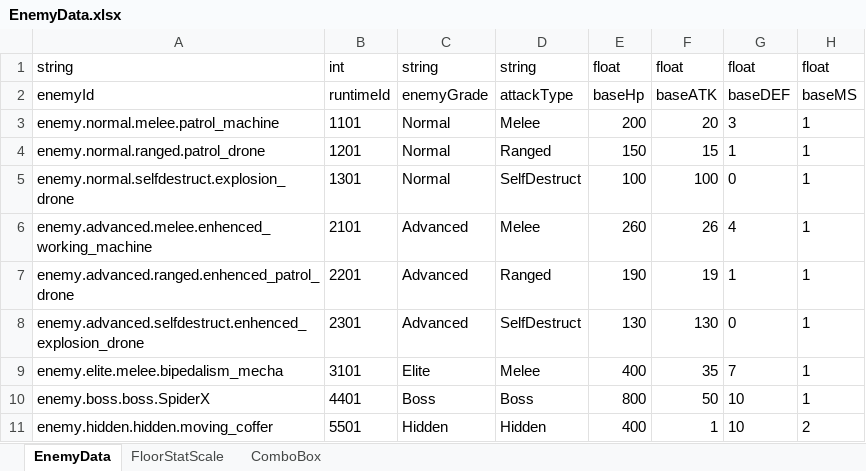
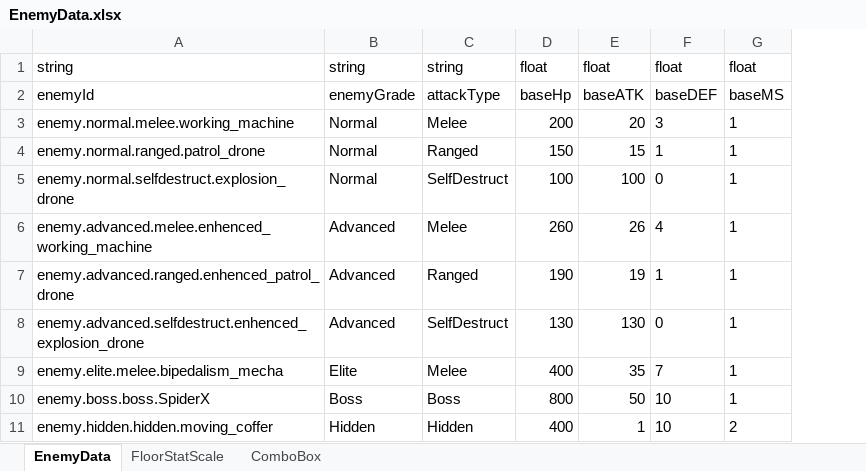
Before and after one commit to jolab4723/Project2, an Excel workbook: Assets/Resources/DataFiles/EnemyData/1. ExcelFile/EnemyData.xlsx, sheet EnemyData, drawn as a sheet; only a part is shown; values as stored, in another font and other column widths than the file's, no borders; the diff names each change by its address in the sheet, - before the commit and + after, or states it on an @@ line.

```diff
--- a/Assets/Resources/DataFiles/EnemyData/1. ExcelFile/EnemyData.xlsx (sheet EnemyData)
+++ b/Assets/Resources/DataFiles/EnemyData/1. ExcelFile/EnemyData.xlsx (sheet EnemyData)
-column B, rows 1-11: int | runtimeId | 1101 | 1201 | 1301 | 2101 | 2201 | 2301 | 3101 | 4401 | 5501
-A3: enemy.normal.melee.patrol_machine
+A3: enemy.normal.melee.working_machine
```
Also changed, not shown: Assets/Resources/DataFiles/EnemyData/1. ExcelFile/EnemyDataLabel.xlsx, 1 other file.
